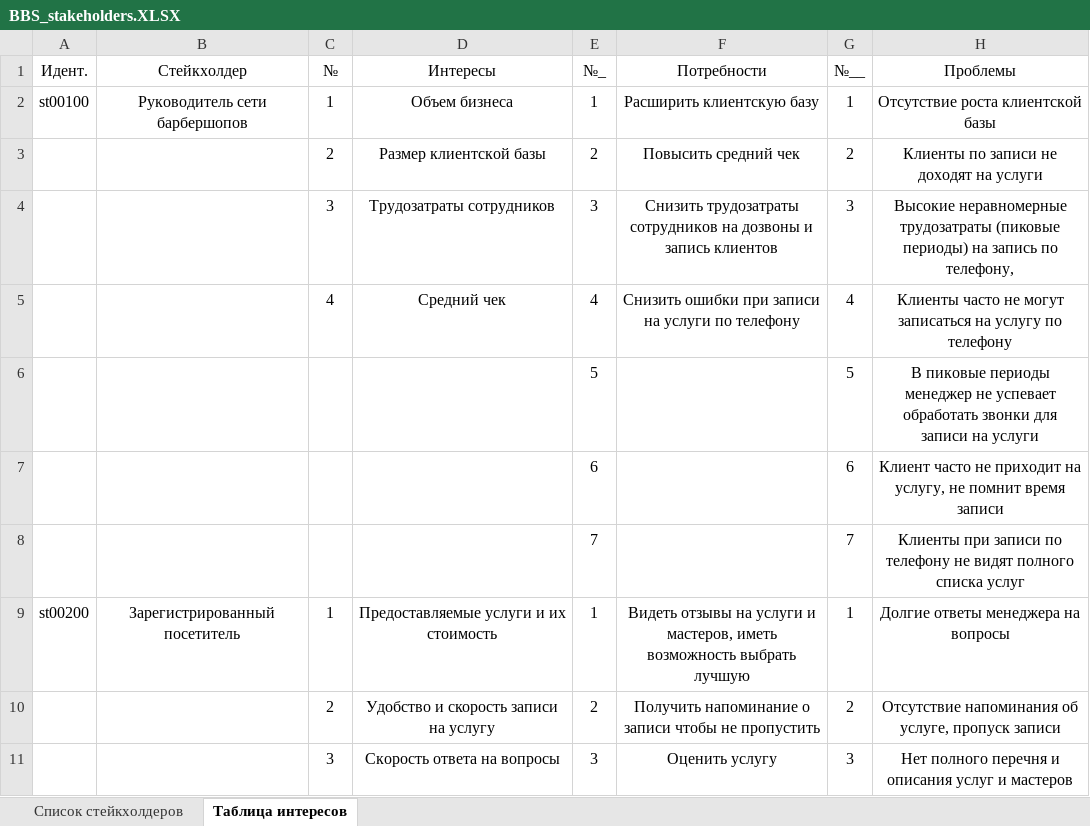
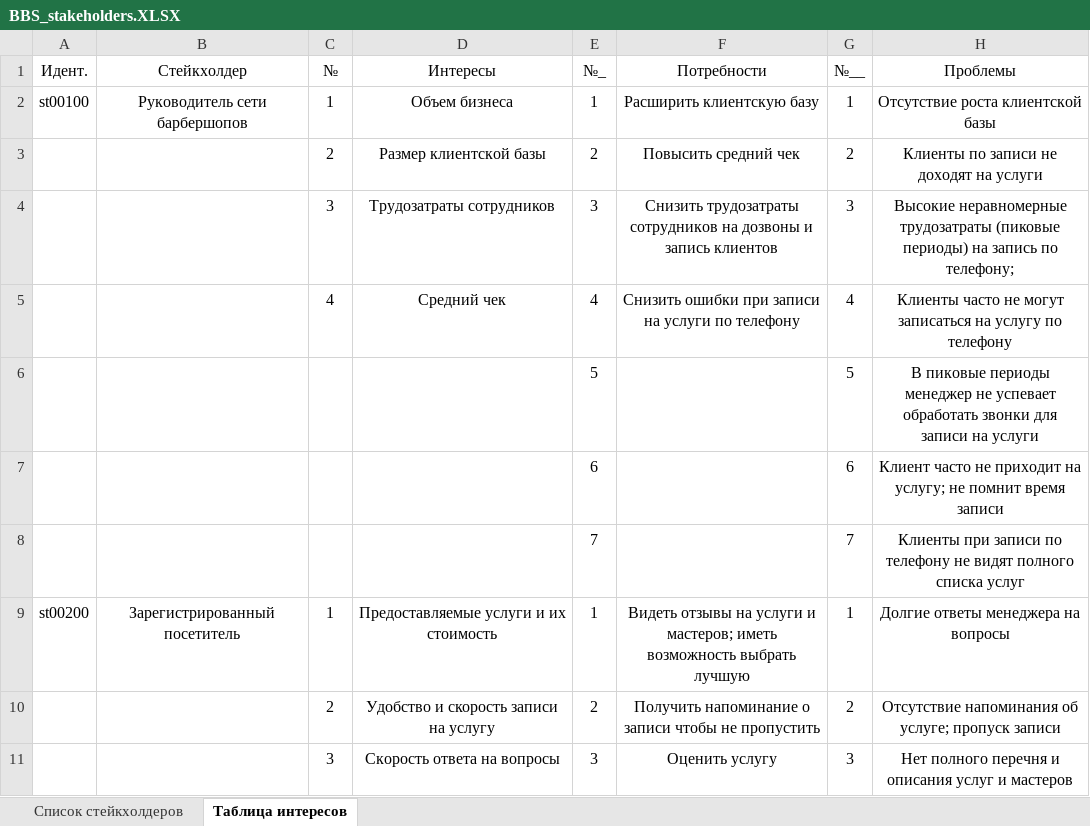
Before and after one commit to milady-anna/portfolio_analyst, an Excel workbook: 1_BBS/BBS_stakeholders.XLSX, sheet Таблица интересов, drawn as a sheet; only a part is shown; values as stored, in another font and other column widths than the file's, no borders; table styles not drawn; the diff covers the shown part only; the diff names each change by its address in the sheet, - before the commit and + after, or states it on an @@ line.

```diff
--- a/1_BBS/BBS_stakeholders.XLSX (sheet Таблица интересов)
+++ b/1_BBS/BBS_stakeholders.XLSX (sheet Таблица интересов)
-H4 (Проблемы): …запись по телефону,
+H4 (Проблемы): …запись по телефону;
-H7 (Проблемы): …приходит на услугу, не помнит…
+H7 (Проблемы): …приходит на услугу; не помнит…
-F9 (Потребности): …услуги и мастеров, иметь возможность…
+F9 (Потребности): …услуги и мастеров; иметь возможность…
-H10 (Проблемы): …напоминания об услуге, пропуск записи
+H10 (Проблемы): …напоминания об услуге; пропуск записи
```
Also changed, not shown: 8 edited cells elsewhere in this sheet, 4 other files.
